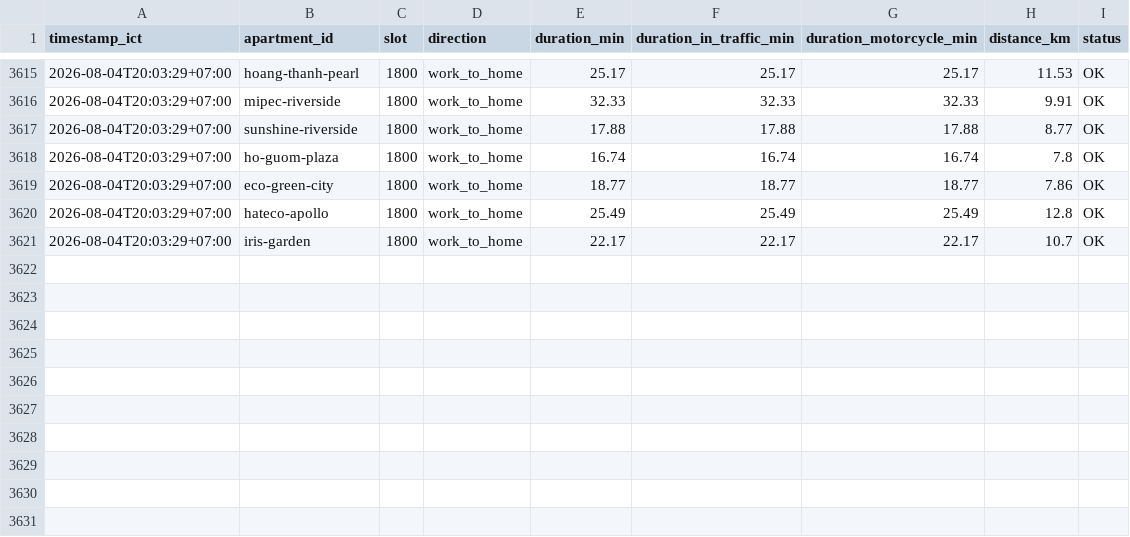
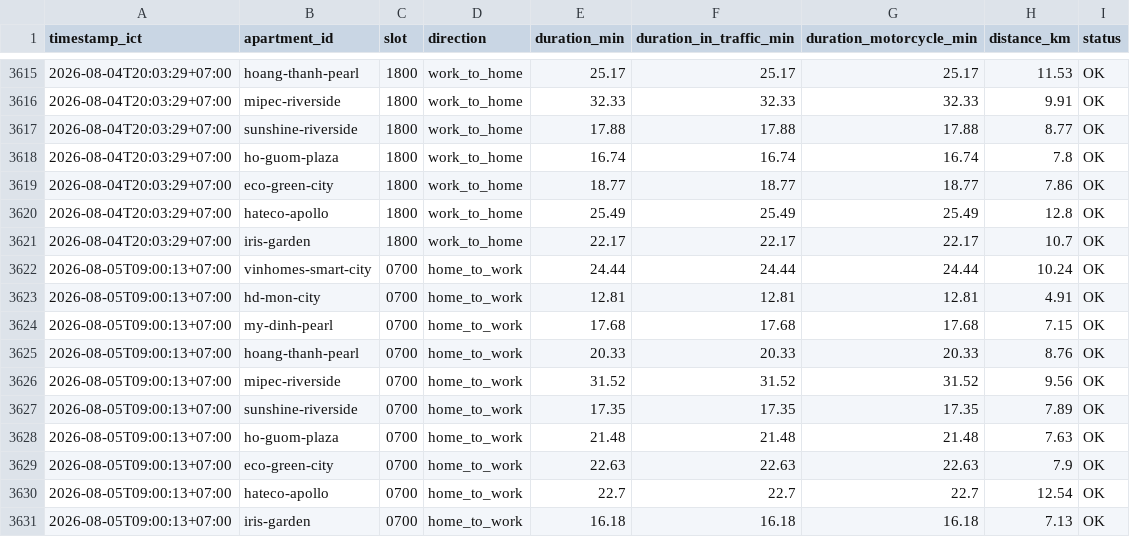
Before and after one commit to dongpp57/apartment-commute-tracker, a CSV file: data/commute_log.csv, drawn as a sheet; only a part is shown, gaps mark what is left out; the diff names each change by its address in the sheet, - before the commit and + after, or states it on an @@ line.

Commit message:
data: append slot 0700 log

```diff
--- a/data/commute_log.csv
+++ b/data/commute_log.csv
+row 3622: 2026-08-05T09:00:13+07:00 | vinhomes-smart-city | 0700 | home_to_work | 24.44 | 24.44 | 24.44 | 10.24 | OK
+row 3623: 2026-08-05T09:00:13+07:00 | hd-mon-city | 0700 | home_to_work | 12.81 | 12.81 | 12.81 | 4.91 | OK
+row 3624: 2026-08-05T09:00:13+07:00 | my-dinh-pearl | 0700 | home_to_work | 17.68 | 17.68 | 17.68 | 7.15 | OK
+row 3625: 2026-08-05T09:00:13+07:00 | hoang-thanh-pearl | 0700 | home_to_work | 20.33 | 20.33 | 20.33 | 8.76 | OK
+row 3626: 2026-08-05T09:00:13+07:00 | mipec-riverside | 0700 | home_to_work | 31.52 | 31.52 | 31.52 | 9.56 | OK
+row 3627: 2026-08-05T09:00:13+07:00 | sunshine-riverside | 0700 | home_to_work | 17.35 | 17.35 | 17.35 | 7.89 | OK
+row 3628: 2026-08-05T09:00:13+07:00 | ho-guom-plaza | 0700 | home_to_work | 21.48 | 21.48 | 21.48 | 7.63 | OK
+row 3629: 2026-08-05T09:00:13+07:00 | eco-green-city | 0700 | home_to_work | 22.63 | 22.63 | 22.63 | 7.9 | OK
+row 3630: 2026-08-05T09:00:13+07:00 | hateco-apollo | 0700 | home_to_work | 22.7 | 22.7 | 22.7 | 12.54 | OK
+row 3631: 2026-08-05T09:00:13+07:00 | iris-garden | 0700 | home_to_work | 16.18 | 16.18 | 16.18 | 7.13 | OK
```
Also changed, not shown: 1 other file.
